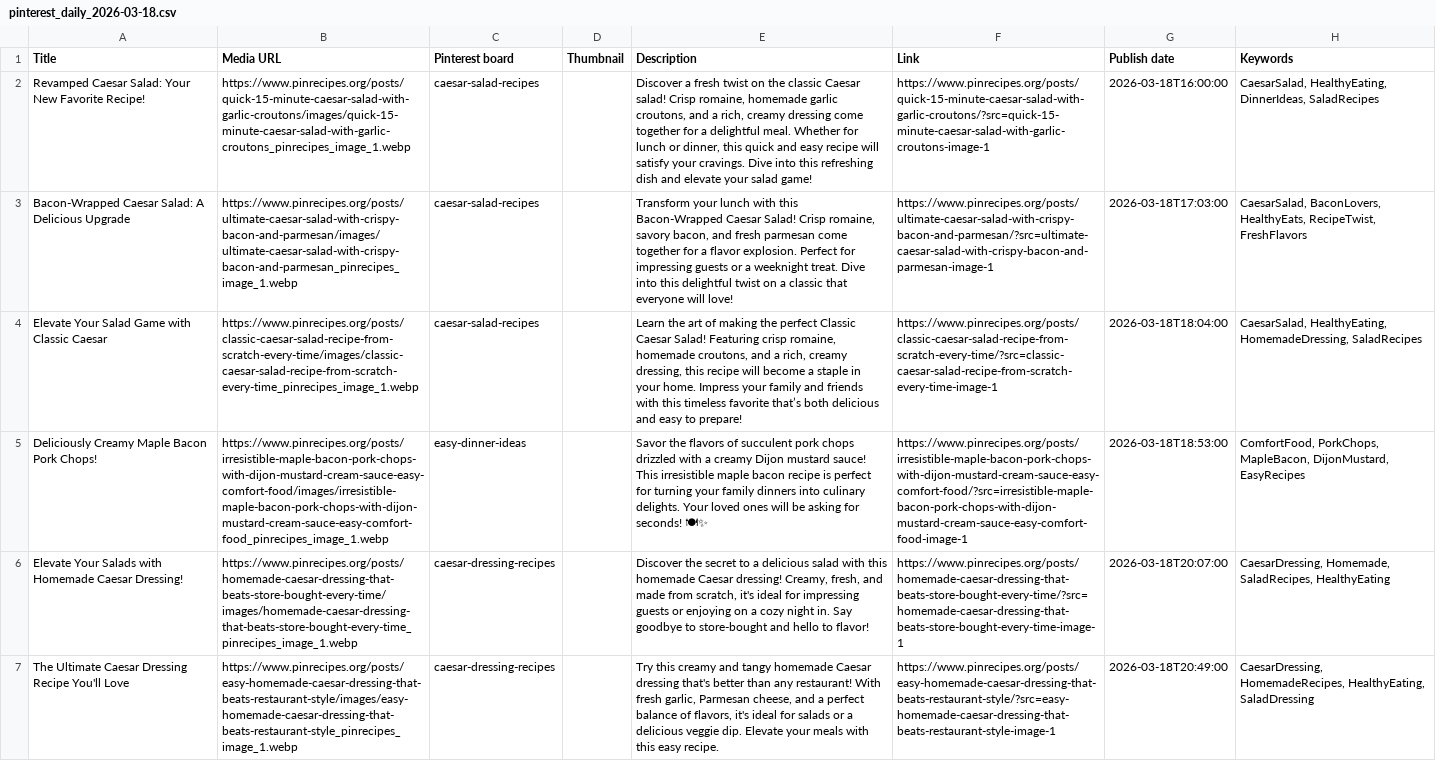
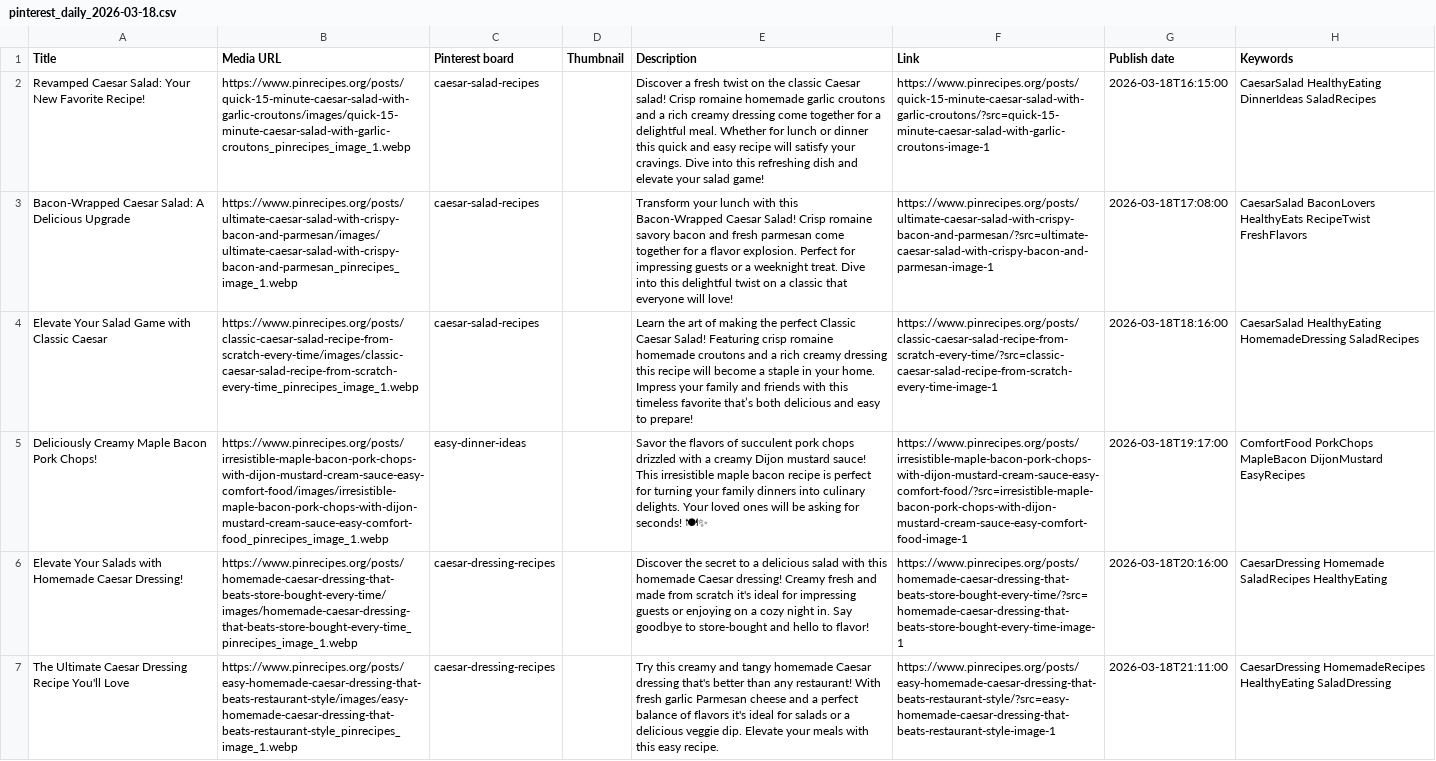
Before and after one commit to mymoroccanrecipes01/pinrecipes, a CSV file: downloads/pinterest_daily_2026-03-18.csv, drawn as a sheet; only a part is shown; the diff covers the shown part only; the diff names each change by its address in the sheet, - before the commit and + after, or states it on an @@ line.

```diff
--- a/downloads/pinterest_daily_2026-03-18.csv
+++ b/downloads/pinterest_daily_2026-03-18.csv
-E2 (Description): …salad! Crisp romaine, homemade garlic croutons, and a rich, creamy dressing come together for a delightful meal. Whether for lunch or dinner, this quick…
+E2 (Description): …salad! Crisp romaine homemade garlic croutons and a rich creamy dressing come together for a delightful meal. Whether for lunch or dinner this quick…
-G2 (Publish date): 2026-03-18T16:00:00
+G2 (Publish date): 2026-03-18T16:15:00
-H2 (Keywords): CaesarSalad, HealthyEating, DinnerIdeas, SaladRecipes
+H2 (Keywords): CaesarSalad HealthyEating DinnerIdeas SaladRecipes
-E3 (Description): …Salad! Crisp romaine, savory bacon, and fresh…
+E3 (Description): …Salad! Crisp romaine savory bacon and fresh…
-G3 (Publish date): 2026-03-18T17:03:00
+G3 (Publish date): 2026-03-18T17:08:00
-H3 (Keywords): CaesarSalad, BaconLovers, HealthyEats, RecipeTwist, FreshFlavors
+H3 (Keywords): CaesarSalad BaconLovers HealthyEats RecipeTwist FreshFlavors
-E4 (Description): …Featuring crisp romaine, homemade croutons, and a rich, creamy dressing, this recipe…
+E4 (Description): …Featuring crisp romaine homemade croutons and a rich creamy dressing this recipe…
-G4 (Publish date): 2026-03-18T18:04:00
+G4 (Publish date): 2026-03-18T18:16:00
-H4 (Keywords): CaesarSalad, HealthyEating, HomemadeDressing, SaladRecipes
+H4 (Keywords): CaesarSalad HealthyEating HomemadeDressing SaladRecipes
-G5 (Publish date): 2026-03-18T18:53:00
+G5 (Publish date): 2026-03-18T19:17:00
-H5 (Keywords): ComfortFood, PorkChops, MapleBacon, DijonMustard, EasyRecipes
+H5 (Keywords): ComfortFood PorkChops MapleBacon DijonMustard EasyRecipes
-E6 (Description): …Caesar dressing! Creamy, fresh, and made from scratch, it's ideal…
+E6 (Description): …Caesar dressing! Creamy fresh and made from scratch it's ideal…
-G6 (Publish date): 2026-03-18T20:07:00
+G6 (Publish date): 2026-03-18T20:16:00
-H6 (Keywords): CaesarDressing, Homemade, SaladRecipes, HealthyEating
+H6 (Keywords): CaesarDressing Homemade SaladRecipes HealthyEating
-E7 (Description): …With fresh garlic, Parmesan cheese, and a perfect balance of flavors, it's ideal…
+E7 (Description): …With fresh garlic Parmesan cheese and a perfect balance of flavors it's ideal…
-G7 (Publish date): 2026-03-18T20:49:00
+G7 (Publish date): 2026-03-18T21:11:00
-H7 (Keywords): CaesarDressing, HomemadeRecipes, HealthyEating, SaladDressing
+H7 (Keywords): CaesarDressing HomemadeRecipes HealthyEating SaladDressing
```
Also changed, not shown: 103 edited cells elsewhere in this file, 51 other files.
